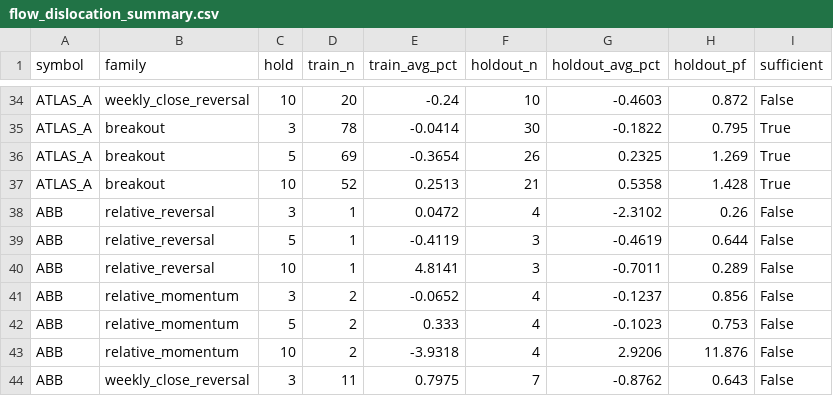
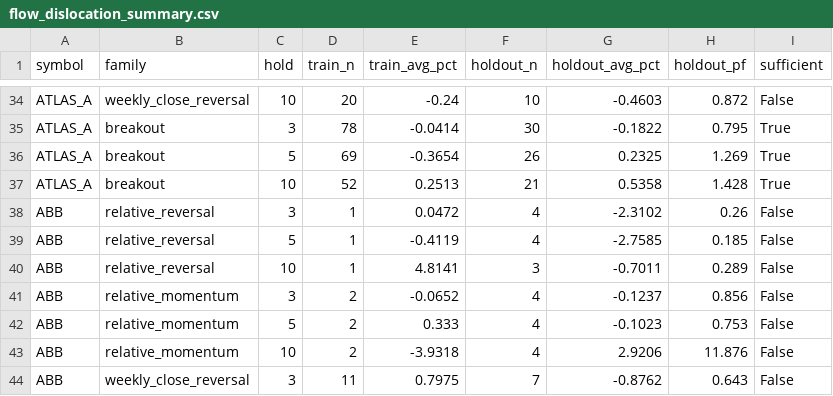
Before and after one commit to warman-quant-mobile/warman-quant-mobile, a CSV file: reports/flow_dislocation_summary.csv, drawn as a sheet; only a part is shown, gaps mark what is left out.

```diff
--- a/reports/flow_dislocation_summary.csv
+++ b/reports/flow_dislocation_summary.csv
@@ -38,3 +38,3 @@ ATLAS_A,breakout,10,52,0.2513,21,0.5358,1.428,True
 ABB,relative_reversal,3,1,0.0472,4,-2.3102,0.26,False
-ABB,relative_reversal,5,1,-0.4119,3,-0.4619,0.644,False
+ABB,relative_reversal,5,1,-0.4119,4,-2.7585,0.185,False
 ABB,relative_reversal,10,1,4.8141,3,-0.7011,0.289,False
```
Also changed, not shown: 4 other files.
